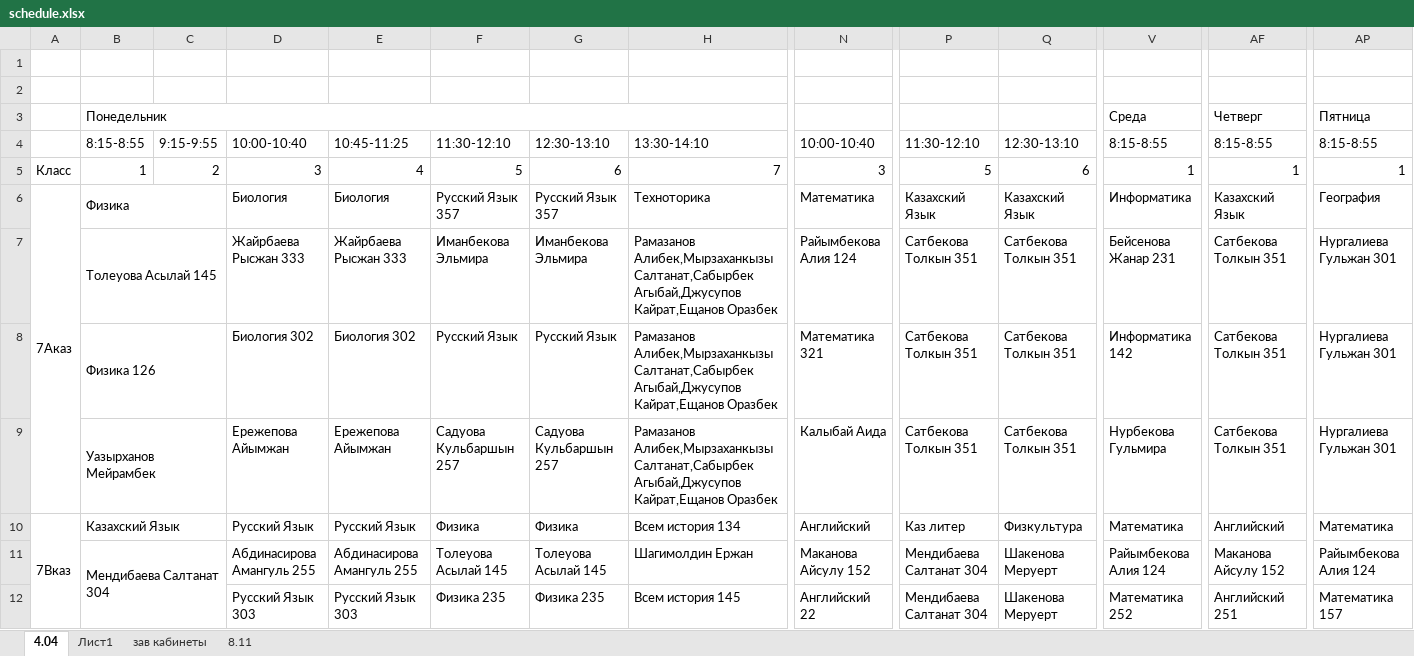
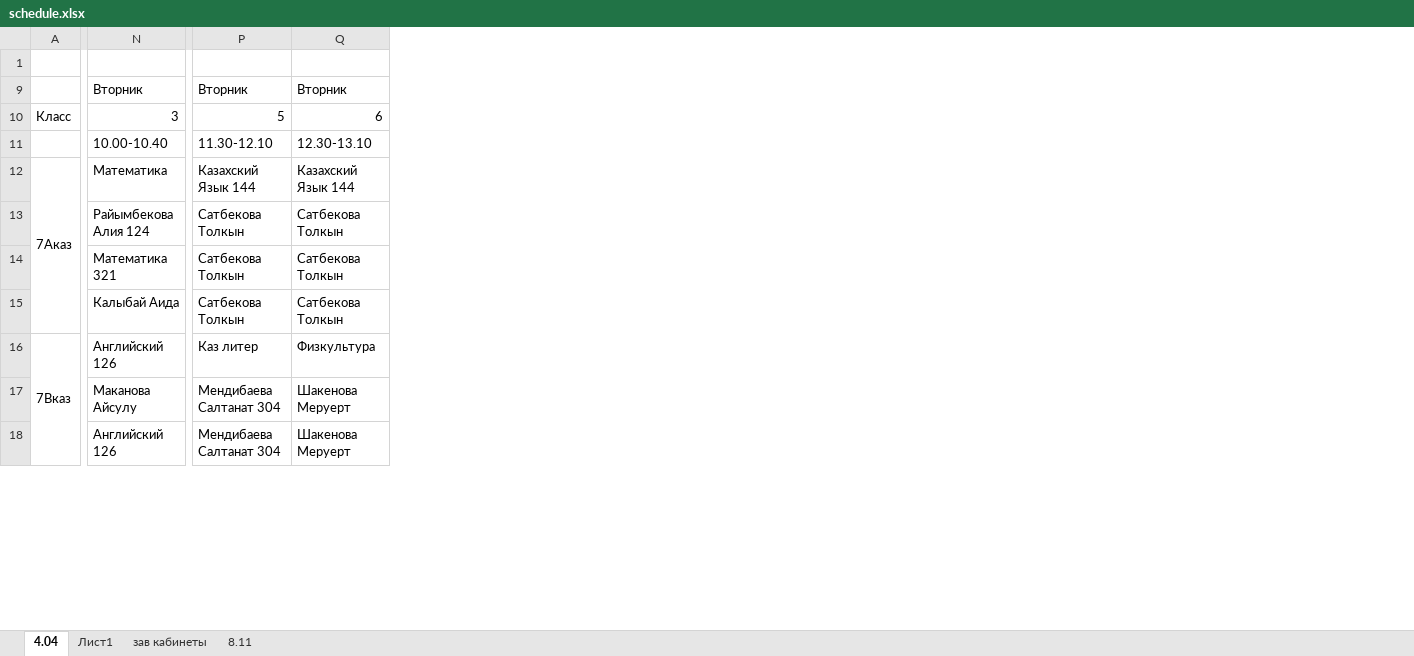
Before and after one commit to JustTrott/NISBot, an Excel workbook: schedule.xlsx, sheet 4.04, drawn as a sheet; only a part is shown, gaps mark what is left out; values as stored, in another font and other column widths than the file's, no cell formats; removed rows and columns are numbered as before the commit, all else as after; rows hold the shown columns only; the diff covers the shown part only; the diff names each change by its address in the sheet, - before the commit and + after, or states it on an @@ line.

```diff
--- a/schedule.xlsx (sheet 4.04)
+++ b/schedule.xlsx (sheet 4.04)
@@ column B hidden, rows 5-11: 1 | Физика | Толеуова Асылай 145 | Физика 126 | Уазырханов Мейрамбек | Казахский Язык | Мендибаева Салтанат 304 @@
@@ column C hidden, row 5: 2 @@
@@ column D hidden, rows 5-12: 3 | Биология | Жайрбаева Рысжан 333 | Биология 302 | Ережепова Айымжан | Русский Язык | Абдинасирова Амангуль 255 | Русский Язык 303 @@
@@ column E hidden, rows 5-12: 4 | Биология | Жайрбаева Рысжан 333 | Биология 302 | Ережепова Айымжан | Русский Язык | Абдинасирова Амангуль 255 | Русский Язык 303 @@
@@ column F hidden, rows 5-12: 5 | Русский Язык 357 | Иманбекова Эльмира | Русский Язык | Садуова Кульбаршын 257 | Физика | Толеуова Асылай 145 | Физика 235 @@
@@ column G hidden, rows 5-12: 6 | Русский Язык 357 | Иманбекова Эльмира | Русский Язык | Садуова Кульбаршын 257 | Физика | Толеуова Асылай 145 | Физика 235 @@
@@ column H hidden, rows 5-12: 7 | Техноторика | Рамазанов Алибек,Мырзаханкызы Салтанат,Сабырбек Агыбай,Джусупов Кайрат,Ещанов Оразбек | Рамазанов Алибек,Мырзаханкызы Салтанат,Сабырбек Агыбай,Джусупов Кайрат,Ещанов Оразбек | Рамазанов Алибек,Мырзаханкызы Салтанат,Сабырбек Агыбай,Джусупов Кайрат,Ещанов Оразбек | Всем история 134 | Шагимолдин Ержан | Всем история 145 @@
@@ column V hidden, rows 5-12: 1 | Информатика | Бейсенова Жанар 231 | Информатика 142 | Нурбекова Гульмира | Математика | Райымбекова Алия 124 | Математика 252 @@
@@ column AF hidden, rows 5-12: 1 | Казахский Язык | Сатбекова Толкын 351 | Сатбекова Толкын 351 | Сатбекова Толкын 351 | Английский | Маканова Айсулу 152 | Английский 251 @@
@@ column AP hidden, rows 5-12: 1 | География | Нургалиева Гульжан 301 | Нургалиева Гульжан 301 | Нургалиева Гульжан 301 | Математика | Райымбекова Алия 124 | Математика 157 @@
-N9: (empty)
+N9: Вторник
-P9: (empty)
+P9: Вторник
-Q9: (empty)
+Q9: Вторник
-row 3:  | Понедельник |  |  |  |  |  |  |  |  |  | Среда | Четверг | Пятница
-row 4:  | 8:15-8:55 | 9:15-9:55 | 10:00-10:40 | 10:45-11:25 | 11:30-12:10 | 12:30-13:10 | 13:30-14:10 | 10:00-10:40 | 11:30-12:10 | 12:30-13:10 | 8:15-8:55 | 8:15-8:55 | 8:15-8:55
+row 11:  | 10.00-10.40 | 11.30-12.10 | 12.30-13.10
-P12: Казахский Язык
+P12: Казахский Язык 144
-Q12: Казахский Язык
+Q12: Казахский Язык 144
-P13:P15: Сатбекова Толкын 351
+P13:P15: Сатбекова Толкын
-Q13:Q15: Сатбекова Толкын 351
+Q13:Q15: Сатбекова Толкын
-N16: Английский
+N16: Английский 126
-N17: Маканова Айсулу 152
+N17: Маканова Айсулу
-N18: Английский 22
+N18: Английский 126
```
Also changed, not shown: 1 added row, 1 removed row, 30 removed columns and 346 edited cells elsewhere in this sheet, sheet зав кабинеты, cell formats, hidden cells, 1 other file.
